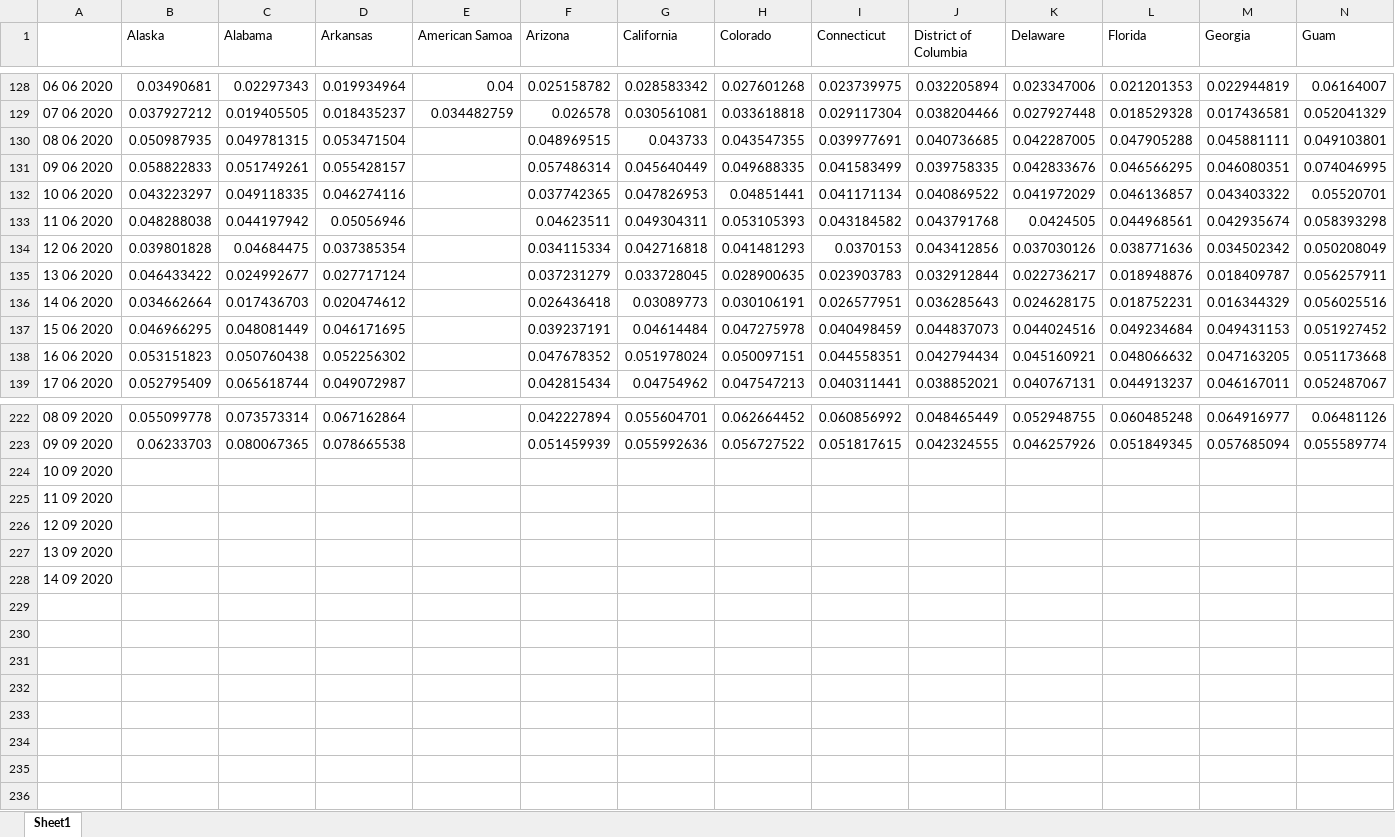
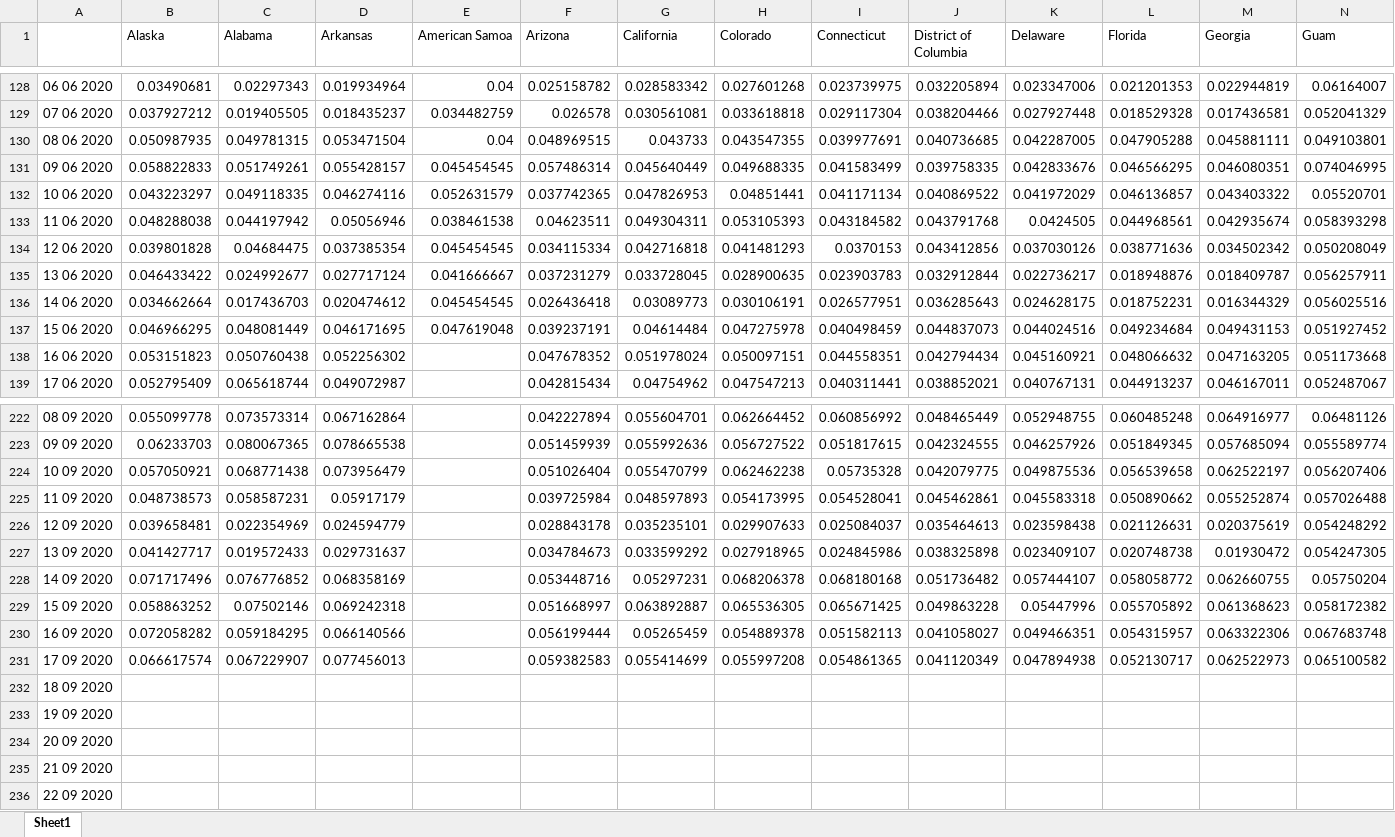
Before and after one commit to matt4567/covidCastReader, an Excel workbook: away6+hours.xlsx, sheet Sheet1, drawn as a sheet; only a part is shown, gaps mark what is left out; values as stored, in another font and other column widths than the file's, no borders; addresses are those after the commit; rows hold the shown columns only; the diff names each change by its address in the sheet, - before the commit and + after, or states it on an @@ line.

```diff
--- a/away6+hours.xlsx (sheet Sheet1)
+++ b/away6+hours.xlsx (sheet Sheet1)
-E130 (American Samoa): (empty)
+E130 (American Samoa): 0.04
-E131 (American Samoa): (empty)
+E131 (American Samoa): 0.045454545
-E132 (American Samoa): (empty)
+E132 (American Samoa): 0.052631579
-E133 (American Samoa): (empty)
+E133 (American Samoa): 0.038461538
-E134 (American Samoa): (empty)
+E134 (American Samoa): 0.045454545
-E135 (American Samoa): (empty)
+E135 (American Samoa): 0.041666667
-E136 (American Samoa): (empty)
+E136 (American Samoa): 0.045454545
-E137 (American Samoa): (empty)
+E137 (American Samoa): 0.047619048
+row 224: 10 09 2020 | 0.057050921 | 0.068771438 | 0.073956479 |  | 0.051026404 | 0.055470799 | 0.062462238 | 0.05735328 | 0.042079775 | 0.049875536 | 0.056539658 | 0.062522197 | 0.056207406
+row 225: 11 09 2020 | 0.048738573 | 0.058587231 | 0.05917179 |  | 0.039725984 | 0.048597893 | 0.054173995 | 0.054528041 | 0.045462861 | 0.045583318 | 0.050890662 | 0.055252874 | 0.057026488
+row 226: 12 09 2020 | 0.039658481 | 0.022354969 | 0.024594779 |  | 0.028843178 | 0.035235101 | 0.029907633 | 0.025084037 | 0.035464613 | 0.023598438 | 0.021126631 | 0.020375619 | 0.054248292
+row 227: 13 09 2020 | 0.041427717 | 0.019572433 | 0.029731637 |  | 0.034784673 | 0.033599292 | 0.027918965 | 0.024845986 | 0.038325898 | 0.023409107 | 0.020748738 | 0.01930472 | 0.054247305
+row 228: 14 09 2020 | 0.071717496 | 0.076776852 | 0.068358169 |  | 0.053448716 | 0.05297231 | 0.068206378 | 0.068180168 | 0.051736482 | 0.057444107 | 0.058058772 | 0.062660755 | 0.05750204
+row 229: 15 09 2020 | 0.058863252 | 0.07502146 | 0.069242318 |  | 0.051668997 | 0.063892887 | 0.065536305 | 0.065671425 | 0.049863228 | 0.05447996 | 0.055705892 | 0.061368623 | 0.058172382
+row 230: 16 09 2020 | 0.072058282 | 0.059184295 | 0.066140566 |  | 0.056199444 | 0.05265459 | 0.054889378 | 0.051582113 | 0.041058027 | 0.049466351 | 0.054315957 | 0.063322306 | 0.067683748
+row 231: 17 09 2020 | 0.066617574 | 0.067229907 | 0.077456013 |  | 0.059382583 | 0.055414699 | 0.055997208 | 0.054861365 | 0.041120349 | 0.047894938 | 0.052130717 | 0.062522973 | 0.065100582
-A232: 10 09 2020
+A232: 18 09 2020
-A233: 11 09 2020
+A233: 19 09 2020
-A234: 12 09 2020
+A234: 20 09 2020
-A235: 13 09 2020
+A235: 21 09 2020
-A236: 14 09 2020
+A236: 22 09 2020
```
Also changed, not shown: away3-6hours.xlsx, doctor-visitsState.xlsx, 5 other files.
